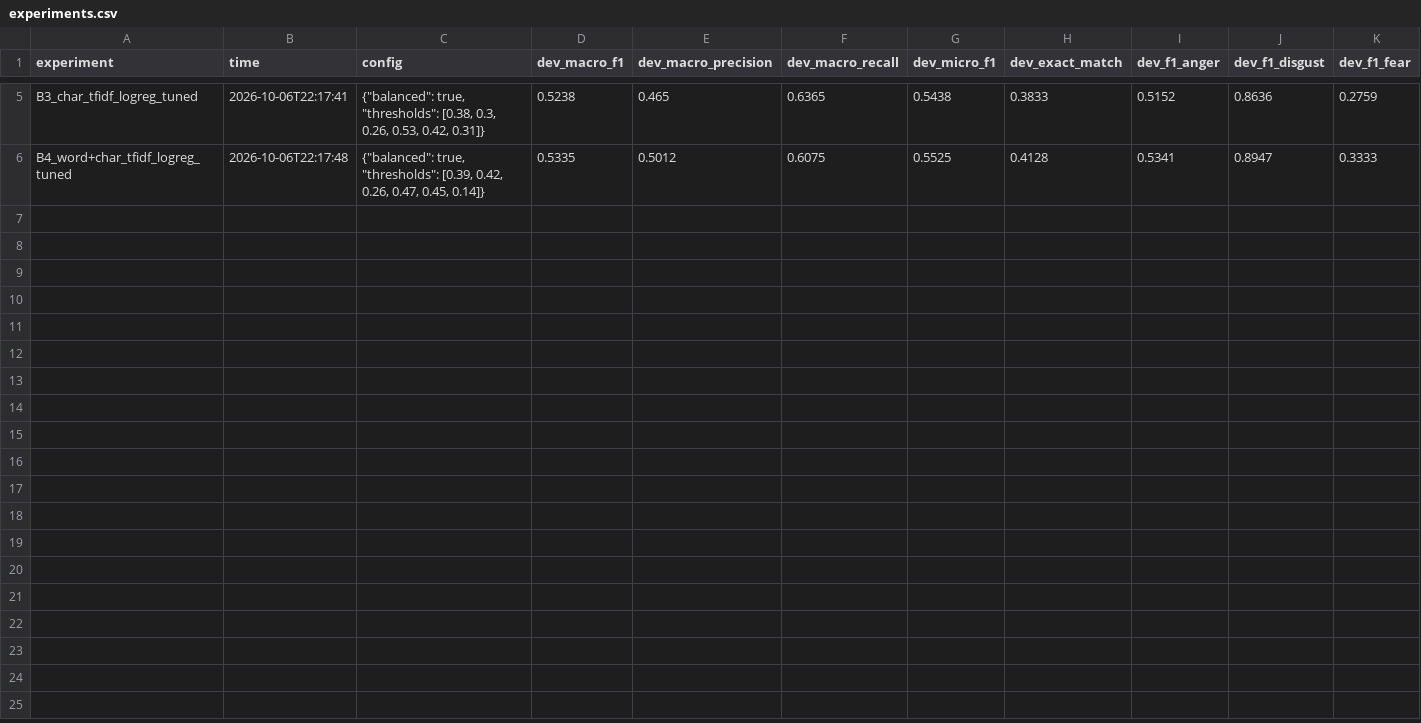
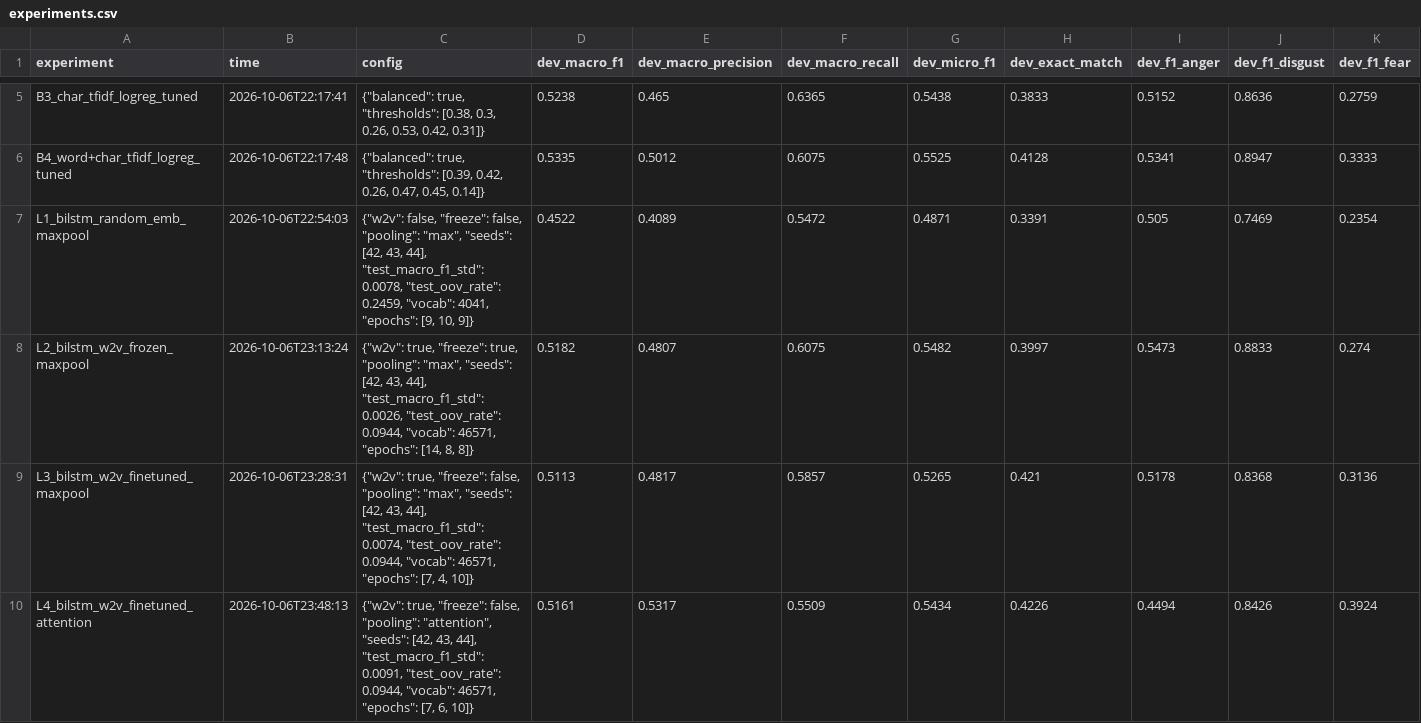
Before and after one commit to allia-wase/Kinyarwanda_Emotion.detection, a CSV file: results/experiments.csv, drawn as a sheet; only a part is shown, gaps mark what is left out; rows hold the shown columns only; the diff names each change by its address in the sheet, - before the commit and + after, or states it on an @@ line.

Commit message:
bilstm results: word2vec helps a lot, attention doesn't

```diff
--- a/results/experiments.csv
+++ b/results/experiments.csv
+row 7: L1_bilstm_random_emb_maxpool | 2026-10-06T22:54:03 | {"w2v": false, "freeze": false, "pooling": "max", "seeds": [42, 43, 44], "test_macro_f1_std": 0.0078, "test_oov_rate": 0.2459, "vocab": 4041, "epochs": [9, 10, 9]} | 0.4522 | 0.4089 | 0.5472 | 0.4871 | 0.3391 | 0.505 | 0.7469 | 0.2354
+row 8: L2_bilstm_w2v_frozen_maxpool | 2026-10-06T23:13:24 | {"w2v": true, "freeze": true, "pooling": "max", "seeds": [42, 43, 44], "test_macro_f1_std": 0.0026, "test_oov_rate": 0.0944, "vocab": 46571, "epochs": [14, 8, 8]} | 0.5182 | 0.4807 | 0.6075 | 0.5482 | 0.3997 | 0.5473 | 0.8833 | 0.274
+row 9: L3_bilstm_w2v_finetuned_maxpool | 2026-10-06T23:28:31 | {"w2v": true, "freeze": false, "pooling": "max", "seeds": [42, 43, 44], "test_macro_f1_std": 0.0074, "test_oov_rate": 0.0944, "vocab": 46571, "epochs": [7, 4, 10]} | 0.5113 | 0.4817 | 0.5857 | 0.5265 | 0.421 | 0.5178 | 0.8368 | 0.3136
+row 10: L4_bilstm_w2v_finetuned_attention | 2026-10-06T23:48:13 | {"w2v": true, "freeze": false, "pooling": "attention", "seeds": [42, 43, 44], "test_macro_f1_std": 0.0091, "test_oov_rate": 0.0944, "vocab": 46571, "epochs": [7, 6, 10]} | 0.5161 | 0.5317 | 0.5509 | 0.5434 | 0.4226 | 0.4494 | 0.8426 | 0.3924
```
Also changed, not shown: 12 other files.
